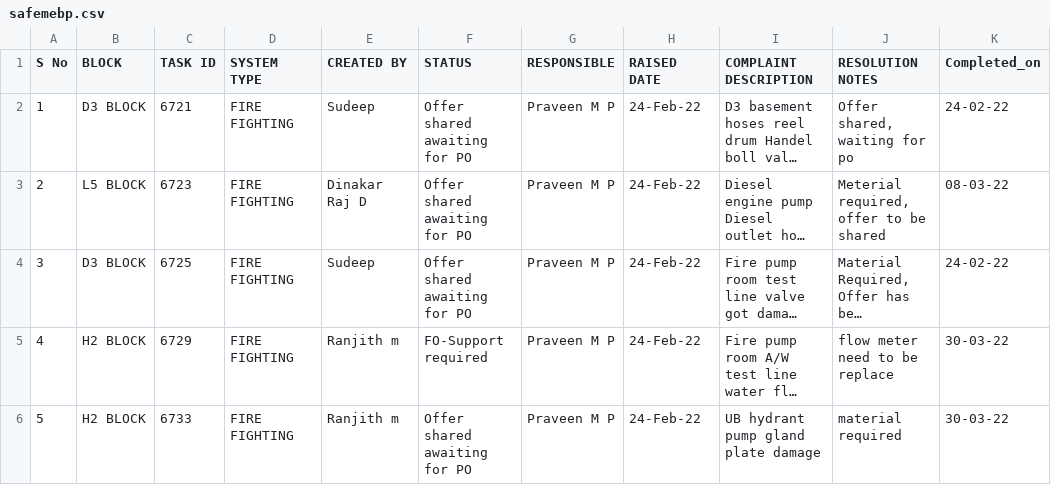
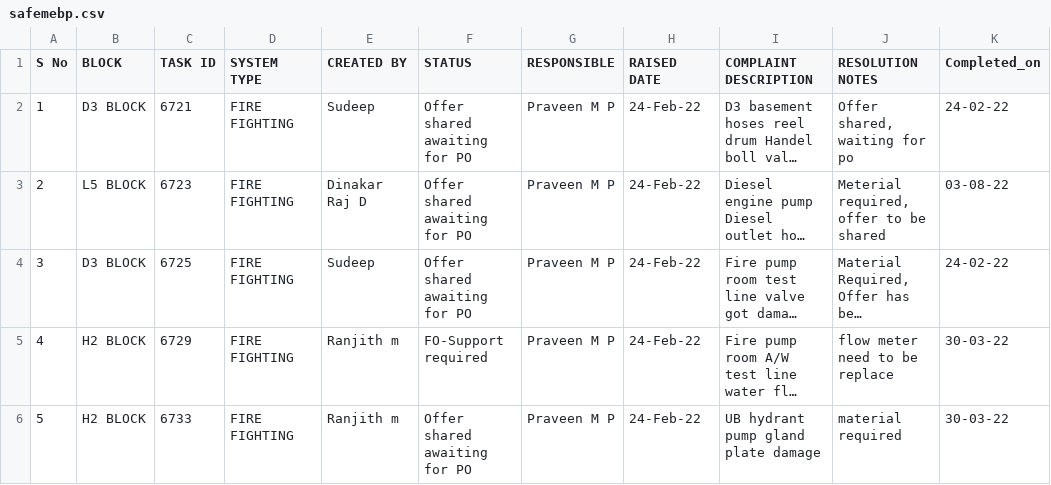
Before and after one commit to SimbhuTwice/SAFEMEBP, a CSV file: safemebp.csv, drawn as a sheet; only a part is shown; long unchanged cells end in …; the diff covers the shown part only; the diff names each change by its address in the sheet, - before the commit and + after, or states it on an @@ line.

```diff
--- a/safemebp.csv
+++ b/safemebp.csv
-K3 (Completed_on): 08-03-22
+K3 (Completed_on): 03-08-22
```
Also changed, not shown: 1 added row and 37 edited cells elsewhere in this file.
